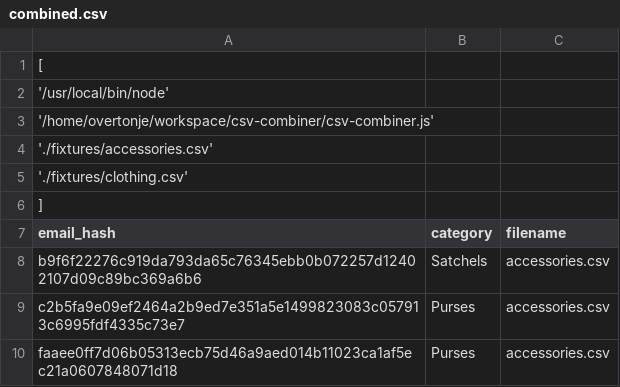
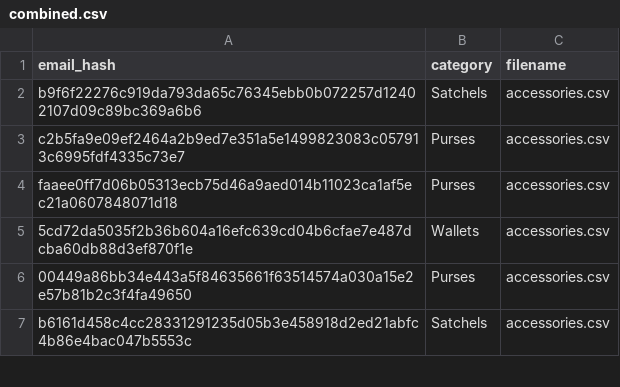
Before and after one commit to j0verton/csv-combiner, a CSV file: combined.csv, drawn as a sheet; only a part is shown; the shorter side is filled out with more unchanged rows.

```diff
--- a/combined.csv
+++ b/combined.csv
@@ -1,7 +1 @@
-[
-  '/usr/local/bin/node',
-  '/home/overtonje/workspace/csv-combiner/csv-combiner.js',
-  './fixtures/accessories.csv',
-  './fixtures/clothing.csv'
-]
 email_hash,category,filename
```
Also changed, not shown: 3 other files.
